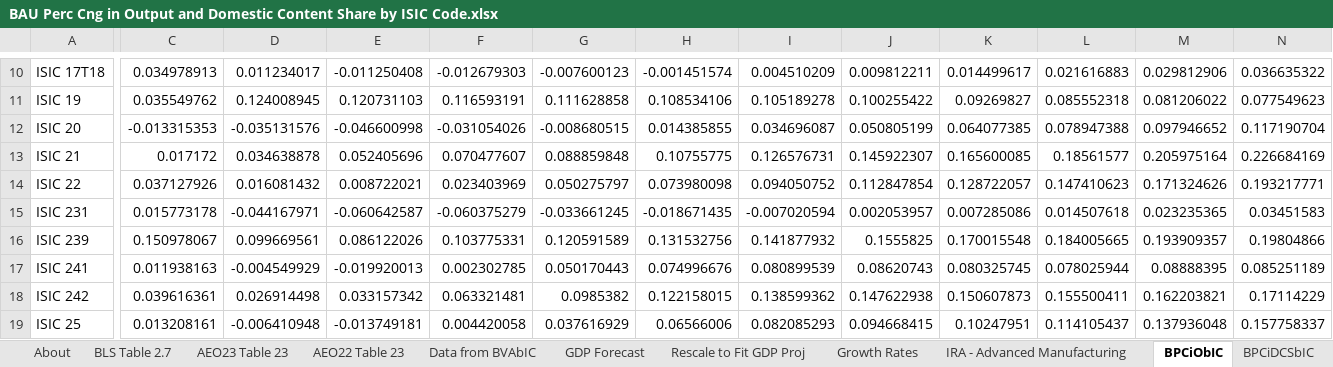
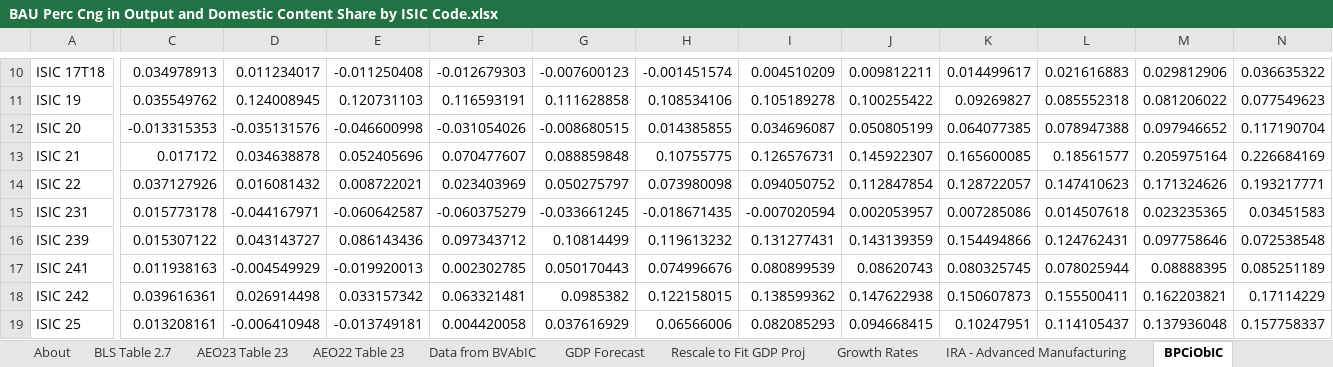
Before and after one commit to EnergyInnovation/eps-southkorea, an Excel workbook: InputData/io-model/BPCiOaDCSbIC/BAU Perc Cng in Output and Domestic Content Share by ISIC Code.xlsx, sheet BPCiObIC, drawn as a sheet; only a part is shown, gaps mark what is left out; values as stored, in another font and other column widths than the file's, no borders; the diff covers the shown part only; the diff names each change by its address in the sheet, - before the commit and + after, or states it on an @@ line.

```diff
--- a/InputData/io-model/BPCiOaDCSbIC/BAU Perc Cng in Output and Domestic Content Share by ISIC Code.xlsx (sheet BPCiObIC)
+++ b/InputData/io-model/BPCiOaDCSbIC/BAU Perc Cng in Output and Domestic Content Share by ISIC Code.xlsx (sheet BPCiObIC)
-C16: 0.150978067
+C16: 0.015307122
-D16: 0.099669561
+D16: 0.043143727
-E16: 0.086122026
+E16: 0.086143436
-F16: 0.103775331
+F16: 0.097343712
-G16: 0.120591589
+G16: 0.10814499
-H16: 0.131532756
+H16: 0.119613232
-I16: 0.141877932
+I16: 0.131277431
-J16: 0.1555825
+J16: 0.143139359
-K16: 0.170015548
+K16: 0.154494866
-L16: 0.184005665
+L16: 0.124762431
-M16: 0.193909357
+M16: 0.097758646
-N16: 0.19804866
+N16: 0.072538548
```
Also changed, not shown: 17 edited cells elsewhere in this sheet, other sheet tabs, formulas that keep their value, 28 other files.
